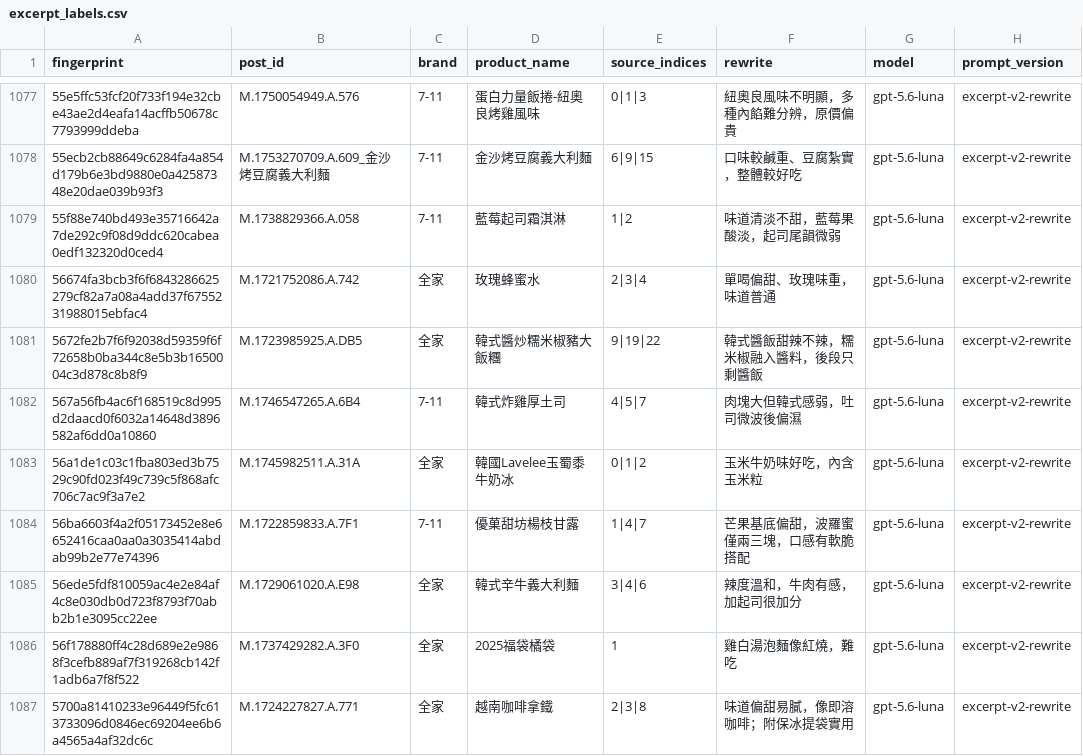
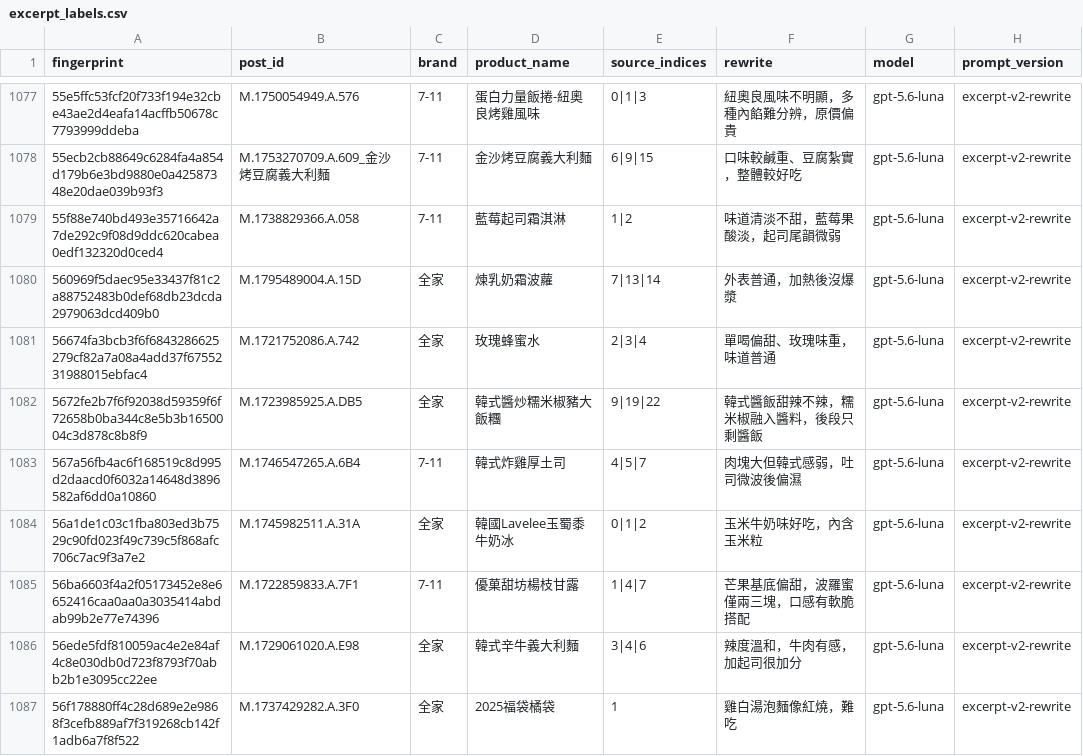
Before and after one commit to YuHsunWang/cvs-radar, a CSV file: data/labels/excerpt_labels.csv, drawn as a sheet; only a part is shown, gaps mark what is left out; the shorter side is filled out with more unchanged rows; the diff names each change by its address in the sheet, - before the commit and + after, or states it on an @@ line.

```diff
--- a/data/labels/excerpt_labels.csv
+++ b/data/labels/excerpt_labels.csv
+row 1080: 560969f5daec95e33437f81c2a88752483b0def68db23dcda2979063dcd409b0 | M.1795489004.A.15D | 全家 | 煉乳奶霜波蘿 | 7|13|14 | 外表普通，加熱後沒爆漿 | gpt-5.6-luna | excerpt-v2-rewrite
```
Also changed, not shown: data/labels/official_kcal.csv, data/labels/product_category_labels.csv, 5 other files.
